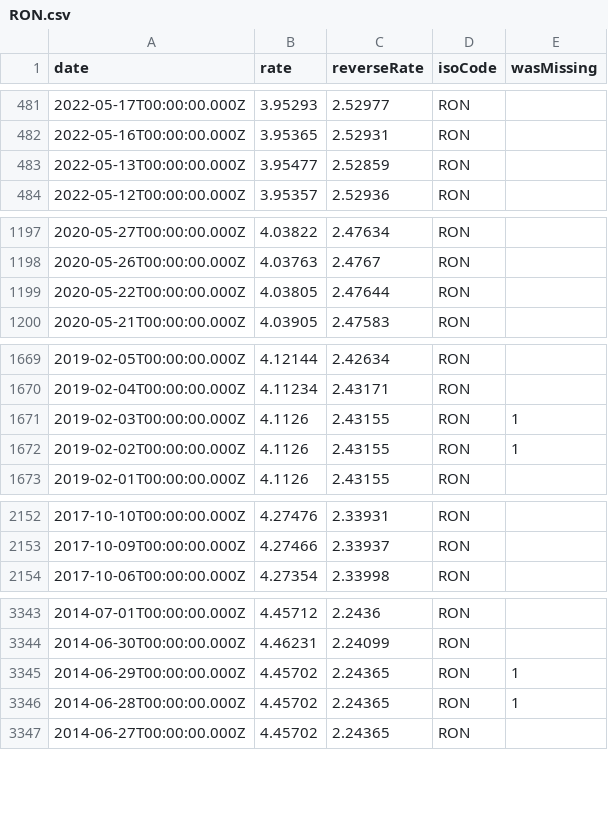
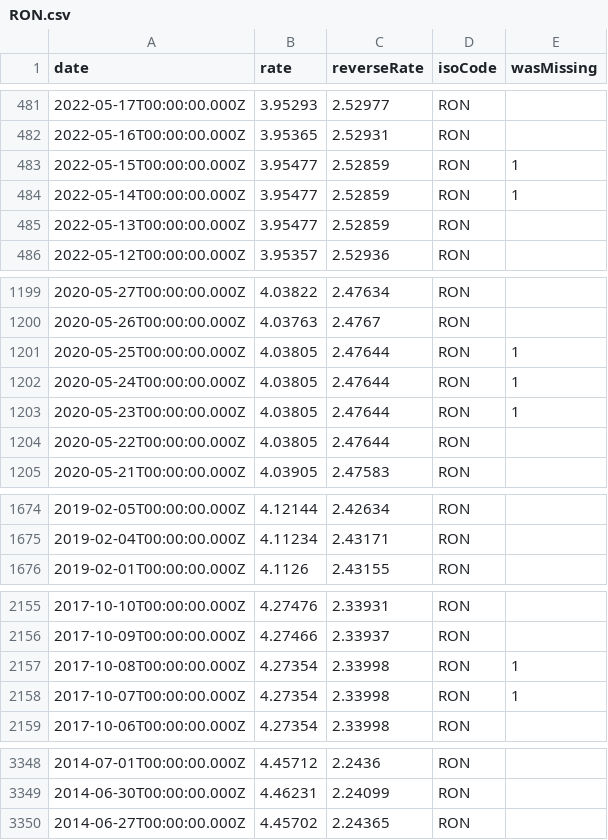
Before and after one commit to GeorgeSG/bnb-currency-exchange-rates, a CSV file: data/RON.csv, drawn as a sheet; only a part is shown, gaps mark what is left out; removed rows and columns are numbered as before the commit, all else as after; the diff covers the shown part only; the diff names each change by its address in the sheet, - before the commit and + after, or states it on an @@ line.

Commit message:
Update exchange rates

```diff
--- a/data/RON.csv
+++ b/data/RON.csv
+row 483: 2022-05-15T00:00:00.000Z | 3.95477 | 2.52859 | RON | 1
+row 484: 2022-05-14T00:00:00.000Z | 3.95477 | 2.52859 | RON | 1
+row 1201: 2020-05-25T00:00:00.000Z | 4.03805 | 2.47644 | RON | 1
+row 1202: 2020-05-24T00:00:00.000Z | 4.03805 | 2.47644 | RON | 1
+row 1203: 2020-05-23T00:00:00.000Z | 4.03805 | 2.47644 | RON | 1
-row 1671: 2019-02-03T00:00:00.000Z | 4.1126 | 2.43155 | RON | 1
-row 1672: 2019-02-02T00:00:00.000Z | 4.1126 | 2.43155 | RON | 1
+row 2157: 2017-10-08T00:00:00.000Z | 4.27354 | 2.33998 | RON | 1
+row 2158: 2017-10-07T00:00:00.000Z | 4.27354 | 2.33998 | RON | 1
-row 3345: 2014-06-29T00:00:00.000Z | 4.45702 | 2.24365 | RON | 1
-row 3346: 2014-06-28T00:00:00.000Z | 4.45702 | 2.24365 | RON | 1
```
Also changed, not shown: 4 added rows and 2 removed rows elsewhere in this file, data/CNY.csv, data/IDR.csv, 40 other files.
